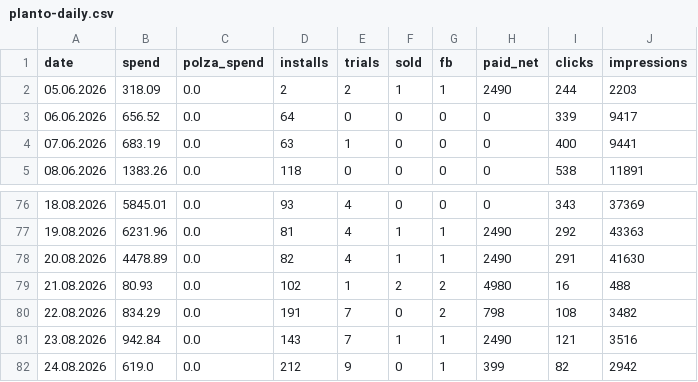
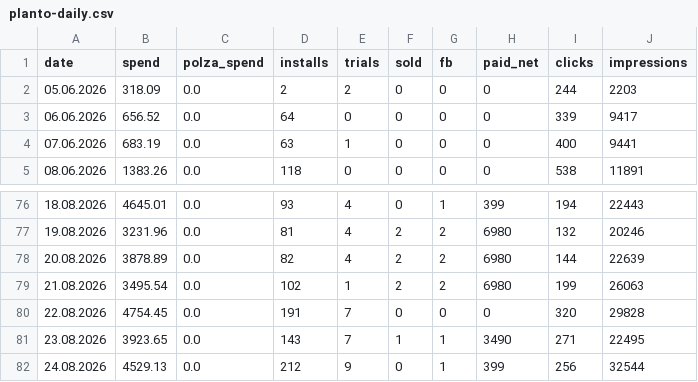
Before and after one commit to lusnikovvaceslav9-oss/elixir-dashboard, a CSV file: data/planto-daily.csv, drawn as a sheet; only a part is shown, gaps mark what is left out; the diff covers the shown part only.

```diff
--- a/data/planto-daily.csv
+++ b/data/planto-daily.csv
@@ -1,3 +1,3 @@
 date,spend,polza_spend,installs,trials,sold,fb,paid_net,clicks,impressions
-05.06.2026,318.09,0.0,2,2,1,1,2490,244,2203
+05.06.2026,318.09,0.0,2,2,0,0,0,244,2203
 06.06.2026,656.52,0.0,64,0,0,0,0,339,9417
@@ -76,7 +76,7 @@ date,spend,polza_spend,installs,trials,sold,fb,paid_net,clicks,impressions
-18.08.2026,5845.01,0.0,93,4,0,0,0,343,37369
-19.08.2026,6231.96,0.0,81,4,1,1,2490,292,43363
-20.08.2026,4478.89,0.0,82,4,1,1,2490,291,41630
-21.08.2026,80.93,0.0,102,1,2,2,4980,16,488
-22.08.2026,834.29,0.0,191,7,0,2,798,108,3482
-23.08.2026,942.84,0.0,143,7,1,1,2490,121,3516
-24.08.2026,619.0,0.0,212,9,0,1,399,82,2942
+18.08.2026,4645.01,0.0,93,4,0,1,399,194,22443
+19.08.2026,3231.96,0.0,81,4,2,2,6980,132,20246
+20.08.2026,3878.89,0.0,82,4,2,2,6980,144,22639
+21.08.2026,3495.54,0.0,102,1,2,2,6980,199,26063
+22.08.2026,4754.45,0.0,191,7,0,0,0,320,29828
+23.08.2026,3923.65,0.0,143,7,1,1,3490,271,22495
+24.08.2026,4529.13,0.0,212,9,0,1,399,256,32544
```
Also changed, not shown: 149 edited cells elsewhere in this file, 3 other files.
